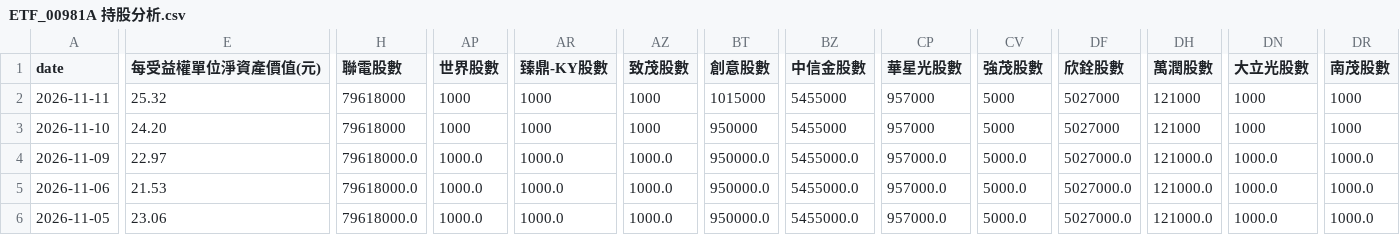
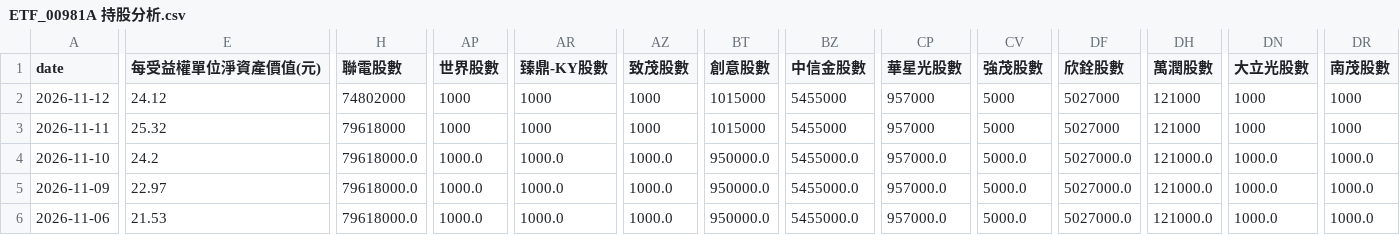
Before and after one commit to charle0111/My-Web, a CSV file: ETF_00981A 持股分析.csv, drawn as a sheet; only a part is shown, gaps mark what is left out; the shorter side is filled out with more unchanged rows; addresses are those after the commit; rows hold the shown columns only; the diff covers the shown part only; the diff names each change by its address in the sheet, - before the commit and + after, or states it on an @@ line.

```diff
--- a/ETF_00981A 持股分析.csv
+++ b/ETF_00981A 持股分析.csv
+row 2: 2026-11-12 | 24.12 | 74802000 | 1000 | 1000 | 1000 | 1015000 | 5455000 | 957000 | 5000 | 5027000 | 121000 | 1000 | 1000
-E4 (每受益權單位淨資產價值(元)): 24.20
+E4 (每受益權單位淨資產價值(元)): 24.2
-H4 (聯電股數): 79618000
+H4 (聯電股數): 79618000.0
-AP4 (世界股數): 1000
+AP4 (世界股數): 1000.0
-AR4 (臻鼎-KY股數): 1000
+AR4 (臻鼎-KY股數): 1000.0
-AZ4 (致茂股數): 1000
+AZ4 (致茂股數): 1000.0
-BT4 (創意股數): 950000
+BT4 (創意股數): 950000.0
-BZ4 (中信金股數): 5455000
+BZ4 (中信金股數): 5455000.0
-CP4 (華星光股數): 957000
+CP4 (華星光股數): 957000.0
-CV4 (強茂股數): 5000
+CV4 (強茂股數): 5000.0
-DF4 (欣銓股數): 5027000
+DF4 (欣銓股數): 5027000.0
-DH4 (萬潤股數): 121000
+DH4 (萬潤股數): 121000.0
-DN4 (大立光股數): 1000
+DN4 (大立光股數): 1000.0
-DR4 (南茂股數): 1000
+DR4 (南茂股數): 1000.0
```
Also changed, not shown: 10 edited cells elsewhere in this file, ETF_00403A 持股分析.csv, ETF_00403A 持股分析變化.csv, 3 other files.
